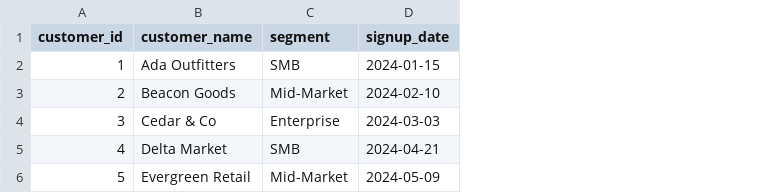
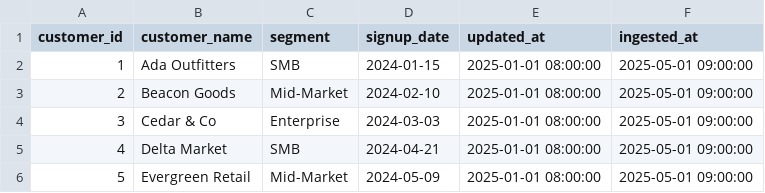
Before and after one commit to Maddy123-sehg/duckdb-dbt-commerce-analytics, a CSV file: seeds/raw_customers.csv, drawn as a sheet; the diff names each change by its address in the sheet, - before the commit and + after, or states it on an @@ line.

```diff
--- a/seeds/raw_customers.csv
+++ b/seeds/raw_customers.csv
+column E (updated_at), rows 2-6: all 2025-01-01 08:00:00
+column F (ingested_at), rows 2-6: all 2025-05-01 09:00:00
```
Also changed, not shown: seeds/raw_order_items.csv, seeds/raw_orders.csv, 17 other files.
